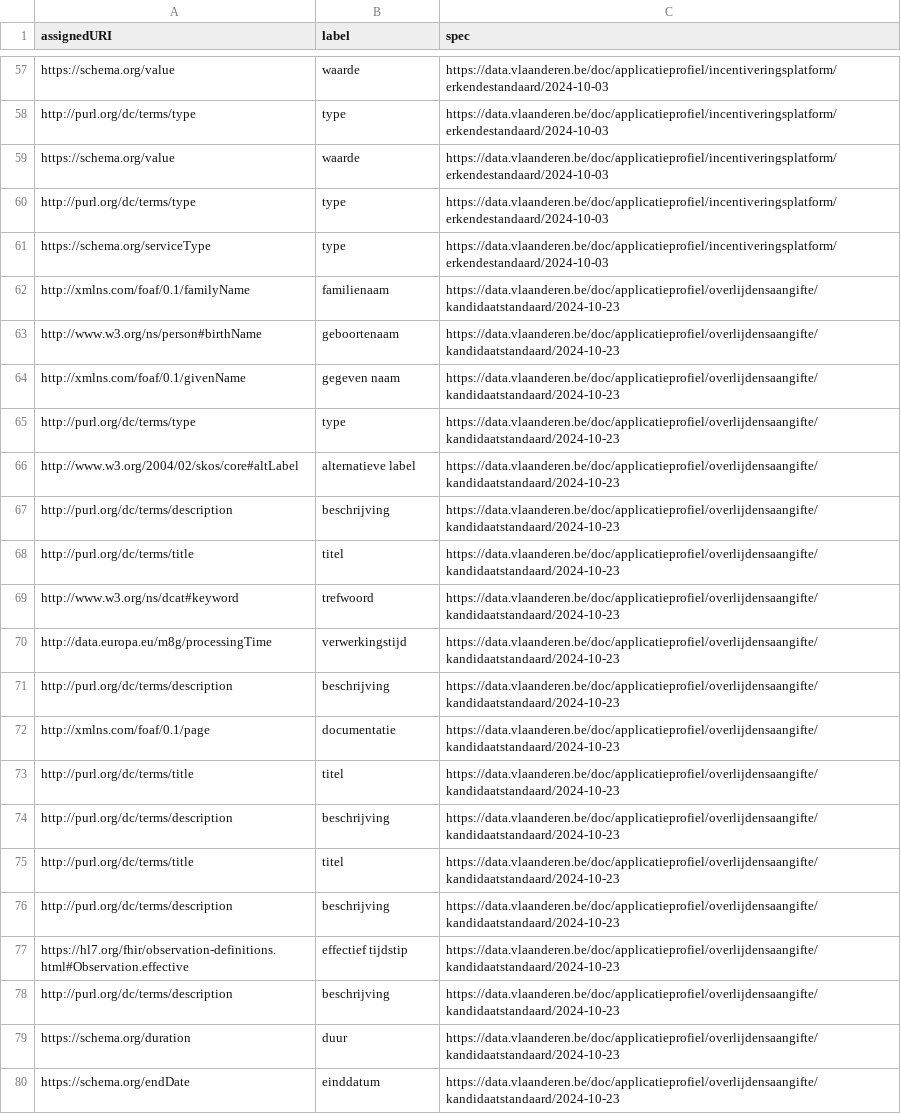
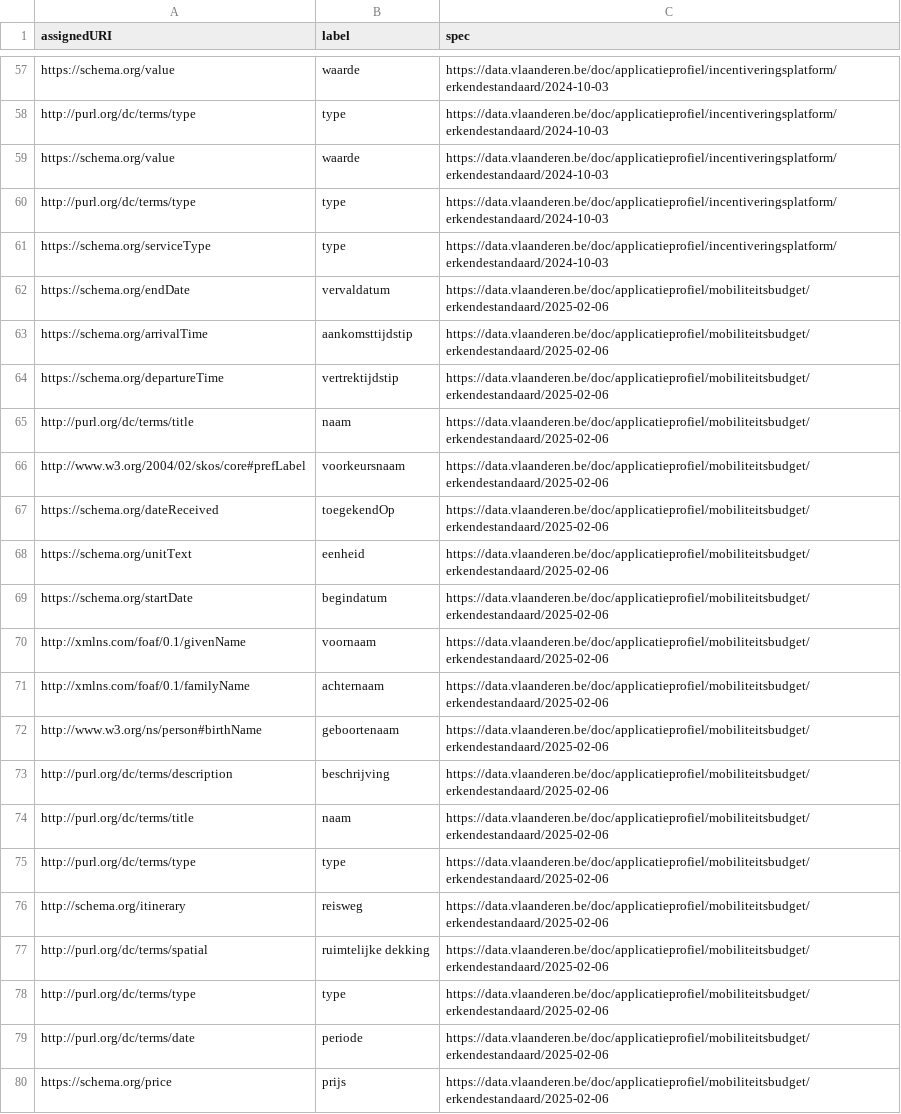
Before and after one commit to Informatievlaanderen/data.vlaanderen.be-statistics, a CSV file: root.externalproperties.ap.csv, drawn as a sheet; only a part is shown, gaps mark what is left out; the shorter side is filled out with more unchanged rows; the diff covers the shown part only.

```diff
--- a/root.externalproperties.ap.csv
+++ b/root.externalproperties.ap.csv
@@ -61 +61,20 @@
 "https://schema.org/serviceType","type","https://data.vlaanderen.be/doc/applicatieprofiel/incentiveringsplatform/erkendestandaard/2024-10-03"
+"https://schema.org/endDate","vervaldatum","https://data.vlaanderen.be/doc/applicatieprofiel/mobiliteitsbudget/erkendestandaard/2025-02-06"
+"https://schema.org/arrivalTime","aankomsttijdstip","https://data.vlaanderen.be/doc/applicatieprofiel/mobiliteitsbudget/erkendestandaard/2025-02-06"
+"https://schema.org/departureTime","vertrektijdstip","https://data.vlaanderen.be/doc/applicatieprofiel/mobiliteitsbudget/erkendestandaard/2025-02-06"
+"http://purl.org/dc/terms/title","naam","https://data.vlaanderen.be/doc/applicatieprofiel/mobiliteitsbudget/erkendestandaard/2025-02-06"
+"http://www.w3.org/2004/02/skos/core#prefLabel","voorkeursnaam","https://data.vlaanderen.be/doc/applicatieprofiel/mobiliteitsbudget/erkendestandaard/2025-02-06"
+"https://schema.org/dateReceived","toegekendOp","https://data.vlaanderen.be/doc/applicatieprofiel/mobiliteitsbudget/erkendestandaard/2025-02-06"
+"https://schema.org/unitText","eenheid","https://data.vlaanderen.be/doc/applicatieprofiel/mobiliteitsbudget/erkendestandaard/2025-02-06"
+"https://schema.org/startDate","begindatum","https://data.vlaanderen.be/doc/applicatieprofiel/mobiliteitsbudget/erkendestandaard/2025-02-06"
+"http://xmlns.com/foaf/0.1/givenName","voornaam","https://data.vlaanderen.be/doc/applicatieprofiel/mobiliteitsbudget/erkendestandaard/2025-02-06"
+"http://xmlns.com/foaf/0.1/familyName","achternaam","https://data.vlaanderen.be/doc/applicatieprofiel/mobiliteitsbudget/erkendestandaard/2025-02-06"
+"http://www.w3.org/ns/person#birthName","geboortenaam","https://data.vlaanderen.be/doc/applicatieprofiel/mobiliteitsbudget/erkendestandaard/2025-02-06"
+"http://purl.org/dc/terms/description","beschrijving","https://data.vlaanderen.be/doc/applicatieprofiel/mobiliteitsbudget/erkendestandaard/2025-02-06"
+"http://purl.org/dc/terms/title","naam","https://data.vlaanderen.be/doc/applicatieprofiel/mobiliteitsbudget/erkendestandaard/2025-02-06"
+"http://purl.org/dc/terms/type","type","https://data.vlaanderen.be/doc/applicatieprofiel/mobiliteitsbudget/erkendestandaard/2025-02-06"
+"http://schema.org/itinerary","reisweg","https://data.vlaanderen.be/doc/applicatieprofiel/mobiliteitsbudget/erkendestandaard/2025-02-06"
+"http://purl.org/dc/terms/spatial","ruimtelijke dekking","https://data.vlaanderen.be/doc/applicatieprofiel/mobiliteitsbudget/erkendestandaard/2025-02-06"
+"http://purl.org/dc/terms/type","type","https://data.vlaanderen.be/doc/applicatieprofiel/mobiliteitsbudget/erkendestandaard/2025-02-06"
+"http://purl.org/dc/terms/date","periode","https://data.vlaanderen.be/doc/applicatieprofiel/mobiliteitsbudget/erkendestandaard/2025-02-06"
+"https://schema.org/price","prijs","https://data.vlaanderen.be/doc/applicatieprofiel/mobiliteitsbudget/erkendestandaard/2025-02-06"
```
Also changed, not shown: 12 added rows elsewhere in this file, root.classes.ap.csv, root.externalclasses.ap.csv, 37 other files.
